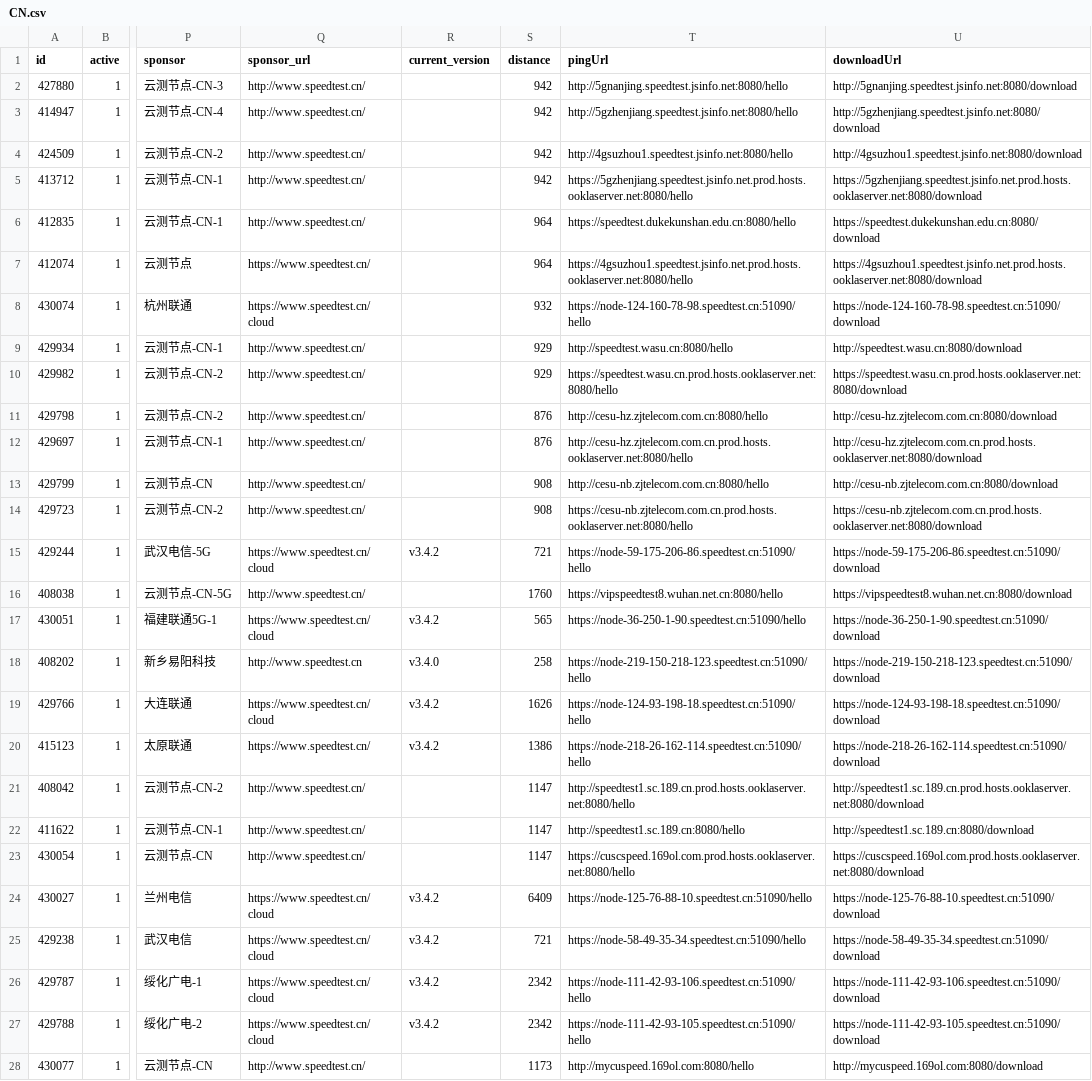
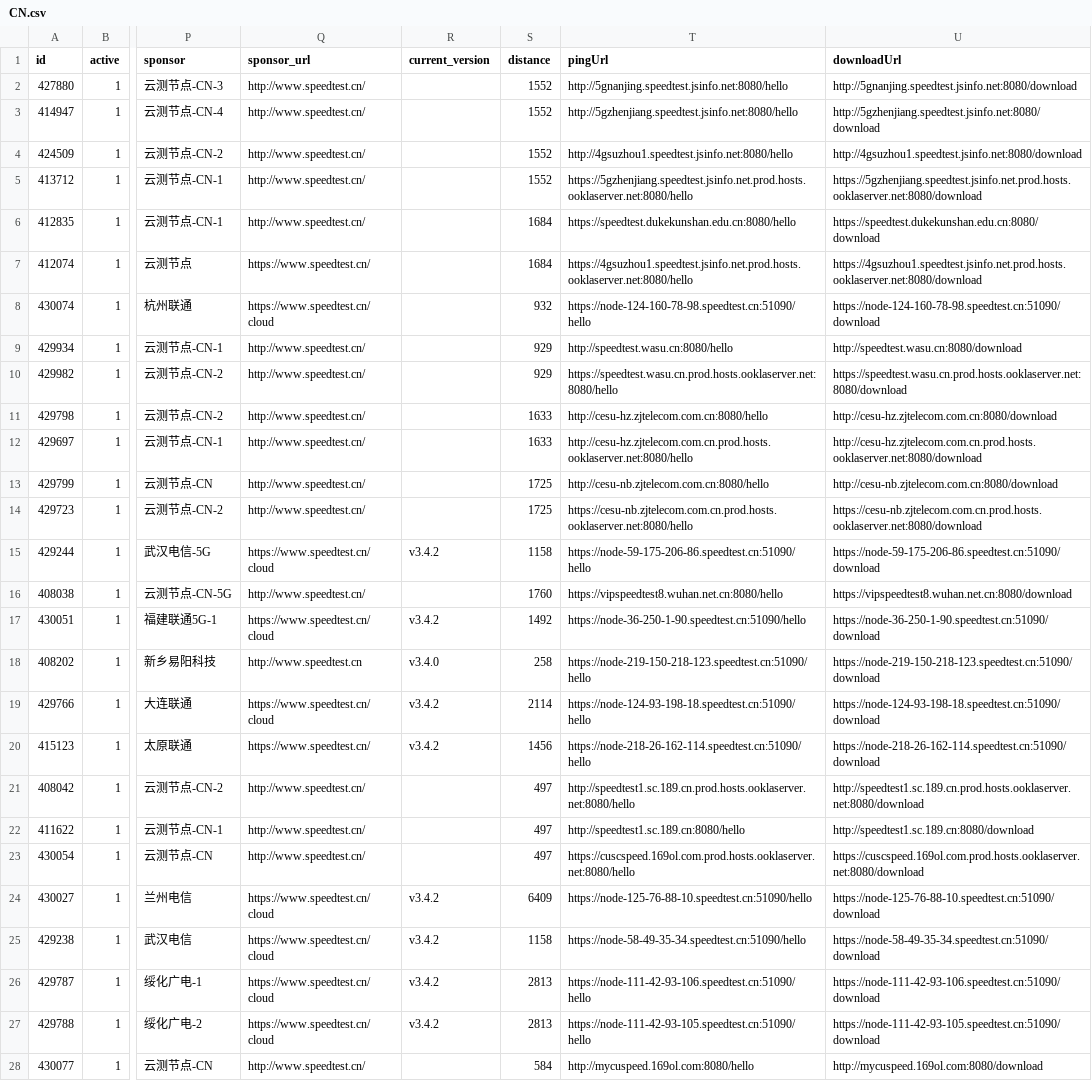
Before and after one commit to spiritLHLS/speedtest.cn-CN-ID, a CSV file: CN.csv, drawn as a sheet; only a part is shown, gaps mark what is left out; the diff covers the shown part only; the diff names each change by its address in the sheet, - before the commit and + after, or states it on an @@ line.

```diff
--- a/CN.csv
+++ b/CN.csv
-S2:S5 (distance): 942
+S2:S5 (distance): 1552
-S6:S7 (distance): 964
+S6:S7 (distance): 1684
-S11:S12 (distance): 876
+S11:S12 (distance): 1633
-S13:S14 (distance): 908
+S13:S14 (distance): 1725
-S15 (distance): 721
+S15 (distance): 1158
-S17 (distance): 565
+S17 (distance): 1492
-S19 (distance): 1626
+S19 (distance): 2114
-S20 (distance): 1386
+S20 (distance): 1456
-S21:S23 (distance): 1147
+S21:S23 (distance): 497
-S25 (distance): 721
+S25 (distance): 1158
-S26:S27 (distance): 2342
+S26:S27 (distance): 2813
-S28 (distance): 1173
+S28 (distance): 584
```
Also changed, not shown: 14 edited cells elsewhere in this file, mobile.csv, telecom.csv, 1 other file.
